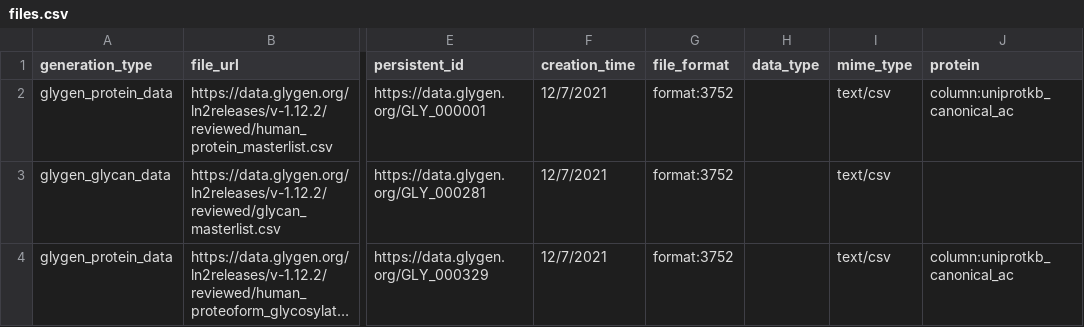
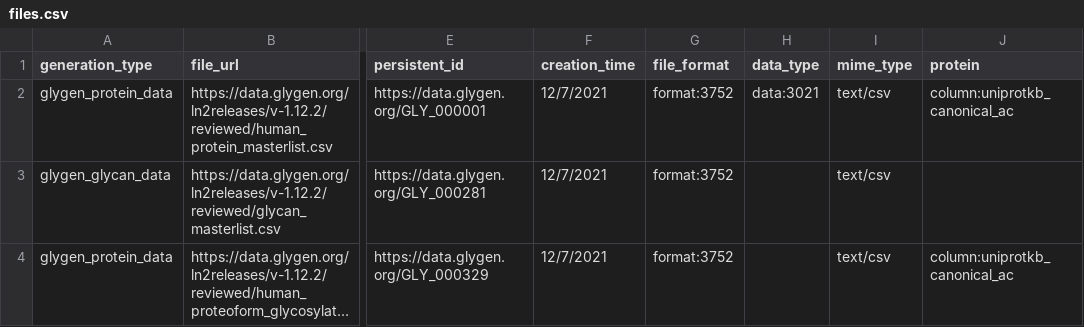
Before and after one commit to glygener/glygen.cfde.generator, a CSV file: data/files.csv, drawn as a sheet; only a part is shown, gaps mark what is left out; long unchanged cells end in …; the diff names each change by its address in the sheet, - before the commit and + after, or states it on an @@ line.

Commit message:
Brought Data type back and fixed format bug

```diff
--- a/data/files.csv
+++ b/data/files.csv
-H2 (data_type): (empty)
+H2 (data_type): data:3021
```
Also changed, not shown: 1 other file.
